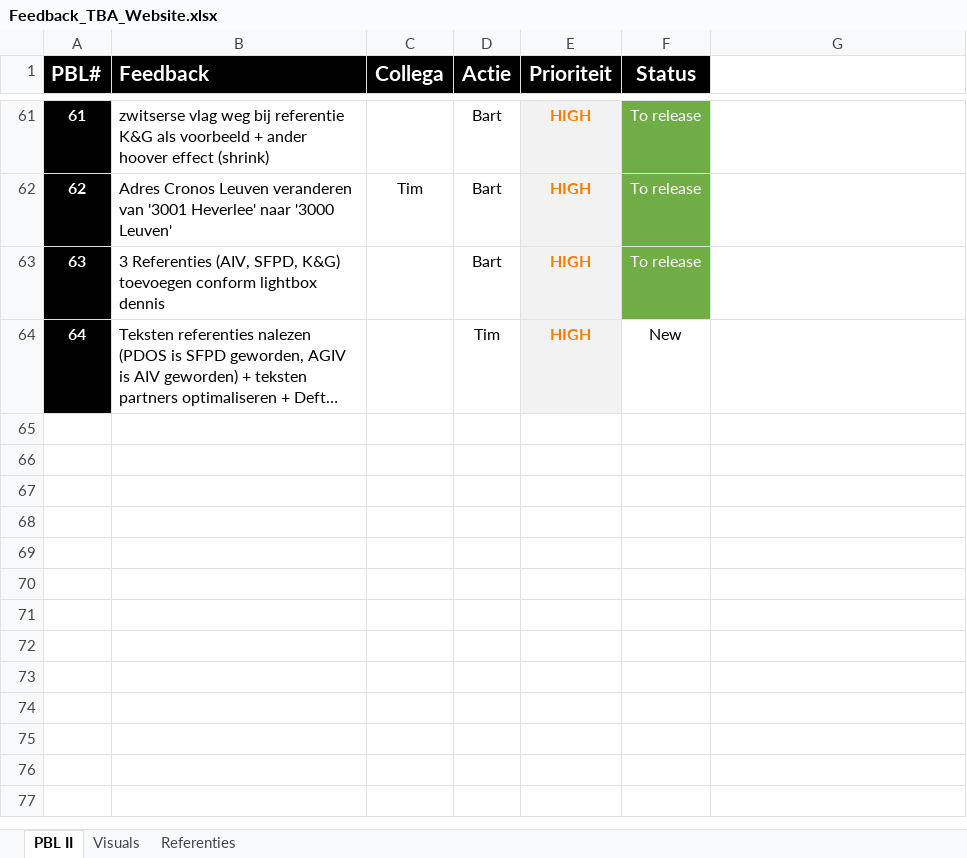
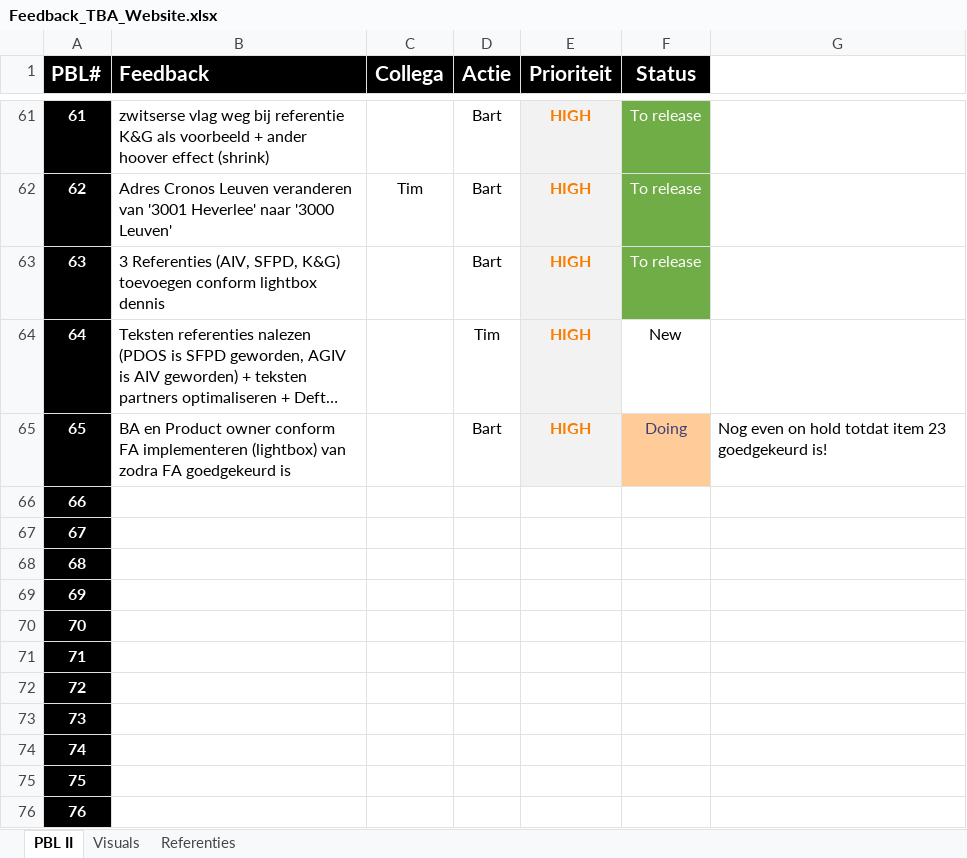
Before and after one commit to TheBusinessAnalysts/website, an Excel workbook: Documentation/Feedback_TBA_Website.xlsx, sheet PBL II, drawn as a sheet; only a part is shown, gaps mark what is left out; long unchanged cells end in …; values as stored, in another font and other column widths than the file's, no borders; the diff names each change by its address in the sheet, - before the commit and + after, or states it on an @@ line.

Commit message:
excel backlog nog wat aangepast

```diff
--- a/Documentation/Feedback_TBA_Website.xlsx (sheet PBL II)
+++ b/Documentation/Feedback_TBA_Website.xlsx (sheet PBL II)
+row 65: 65 | BA en Product owner conform FA implementeren (lightbox) van zodra FA goedgekeurd is |  | Bart | HIGH | Doing | Nog even on hold totdat item 23 goedgekeurd is!
+row 66: 66
+row 67: 67
+row 68: 68
+row 69: 69
+row 70: 70
+row 71: 71
+row 72: 72
+row 73: 73
+row 74: 74
+row 75: 75
+row 76: 76
```
